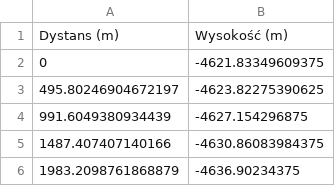
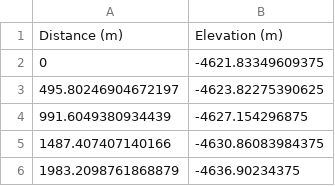
Before and after one commit to marcelbieniek/height-profile-approximation, a CSV file: data/GlebiaChallengera.csv, drawn as a sheet; only a part is shown; removed rows and columns are numbered as before the commit, all else as after; the diff names each change by its address in the sheet, - before the commit and + after, or states it on an @@ line.

```diff
--- a/data/GlebiaChallengera.csv
+++ b/data/GlebiaChallengera.csv
-row 1: Dystans (m) | Wysokość (m)
+row 1: Distance (m) | Elevation (m)
```
Also changed, not shown: data/100.csv, data/Hel_yeah.csv, 18 other files.
